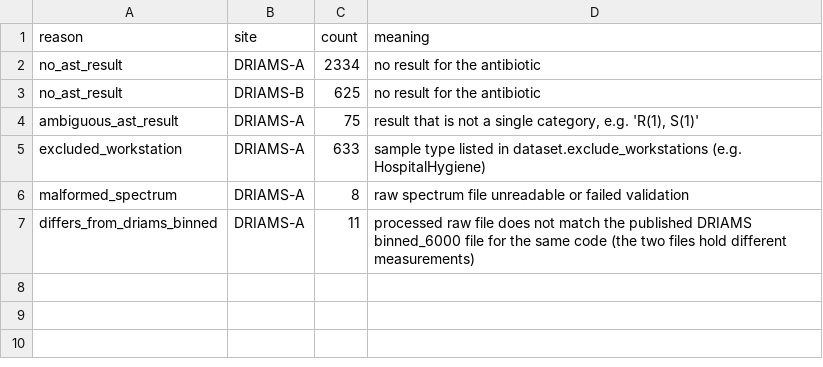
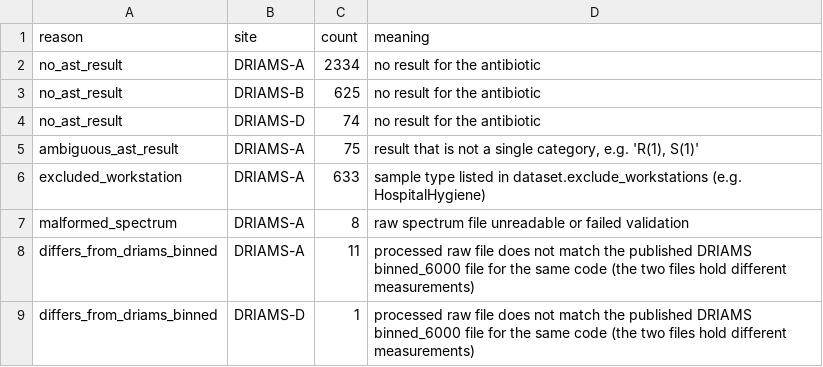
Before and after one commit to Sickwoman/antibiotic-resistance-ai, a CSV file: results/metrics/v0.2/ecoli_ciprofloxacin/exclusion_summary.csv, drawn as a sheet; the diff names each change by its address in the sheet, - before the commit and + after, or states it on an @@ line.

```diff
--- a/results/metrics/v0.2/ecoli_ciprofloxacin/exclusion_summary.csv
+++ b/results/metrics/v0.2/ecoli_ciprofloxacin/exclusion_summary.csv
+row 4: no_ast_result | DRIAMS-D | 74 | no result for the antibiotic
+row 9: differs_from_driams_binned | DRIAMS-D | 1 | processed raw file does not match the published DRIAMS binned_6000 file for the same code (the two files hold different measurements)
```
Also changed, not shown: results/metrics/v0.2/ecoli_ciprofloxacin/split_summary.csv, results/metrics/v0.2/ecoli_ciprofloxacin__intermediate-exclude/exclusion_summary.csv, 11 other files.
